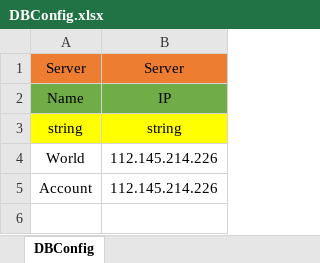
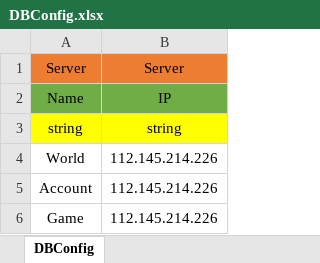
Before and after one commit to newmri/Core, an Excel workbook: Document/Data/Config/DBConfig.xlsx, sheet DBConfig, drawn as a sheet; values as stored, in another font and other column widths than the file's, no borders; the diff names each change by its address in the sheet, - before the commit and + after, or states it on an @@ line.

Commit message:
GameDB추가

```diff
--- a/Document/Data/Config/DBConfig.xlsx (sheet DBConfig)
+++ b/Document/Data/Config/DBConfig.xlsx (sheet DBConfig)
+row 6: Game | 112.145.214.226
```
Also changed, not shown: 10 other files.
